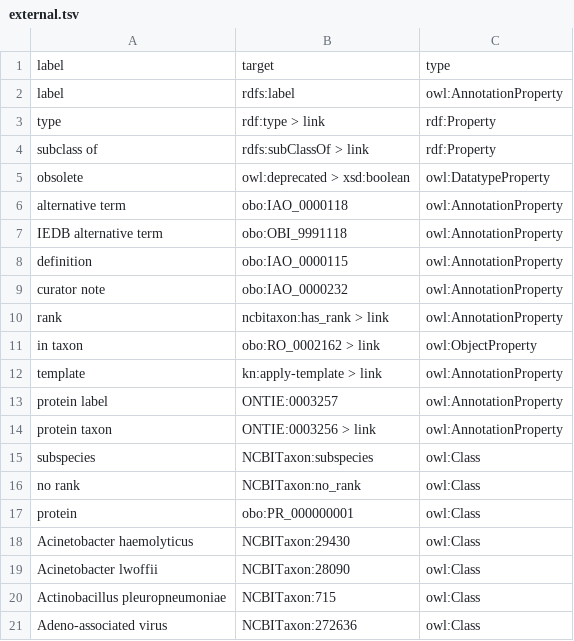
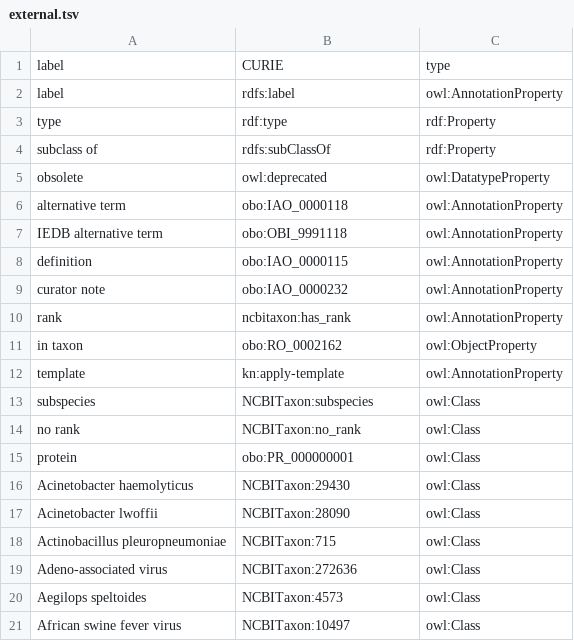
Before and after one commit to IEDB/ONTIE, a TSV file: ontology/external.tsv, drawn as a sheet; only a part is shown; the shorter side is filled out with more unchanged rows.

Commit message:
Add taxon class template, predicates.tsv

```diff
--- a/ontology/external.tsv
+++ b/ontology/external.tsv
@@ -1,6 +1,6 @@
-label	target	type
+label	CURIE	type
 label	rdfs:label	owl:AnnotationProperty
-type	rdf:type > link	rdf:Property
-subclass of	rdfs:subClassOf > link	rdf:Property
-obsolete	owl:deprecated > xsd:boolean	owl:DatatypeProperty
+type	rdf:type	rdf:Property
+subclass of	rdfs:subClassOf	rdf:Property
+obsolete	owl:deprecated	owl:DatatypeProperty
 alternative term	obo:IAO_0000118	owl:AnnotationProperty
@@ -9,7 +9,5 @@ definition	obo:IAO_0000115	owl:AnnotationProperty
 curator note	obo:IAO_0000232	owl:AnnotationProperty
-rank	ncbitaxon:has_rank > link	owl:AnnotationProperty
-in taxon	obo:RO_0002162 > link	owl:ObjectProperty
-template	kn:apply-template > link	owl:AnnotationProperty
-protein label	ONTIE:0003257	owl:AnnotationProperty
-protein taxon	ONTIE:0003256 > link	owl:AnnotationProperty
+rank	ncbitaxon:has_rank	owl:AnnotationProperty
+in taxon	obo:RO_0002162	owl:ObjectProperty
+template	kn:apply-template	owl:AnnotationProperty
 subspecies	NCBITaxon:subspecies	owl:Class
```
Also changed, not shown: ontology/index.tsv, 3 other files.
